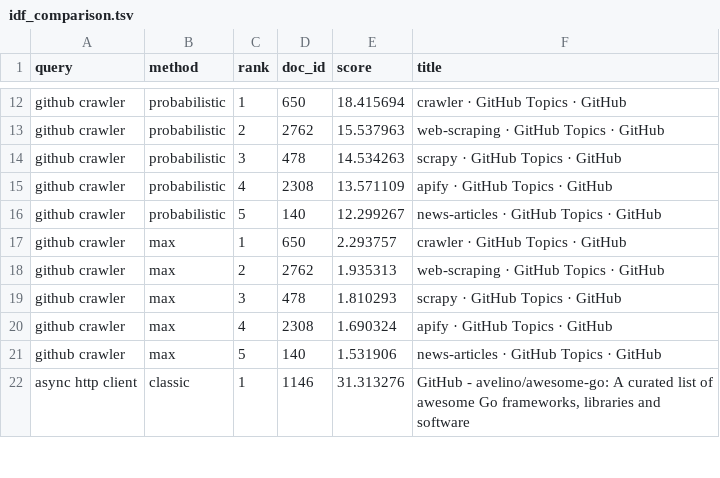
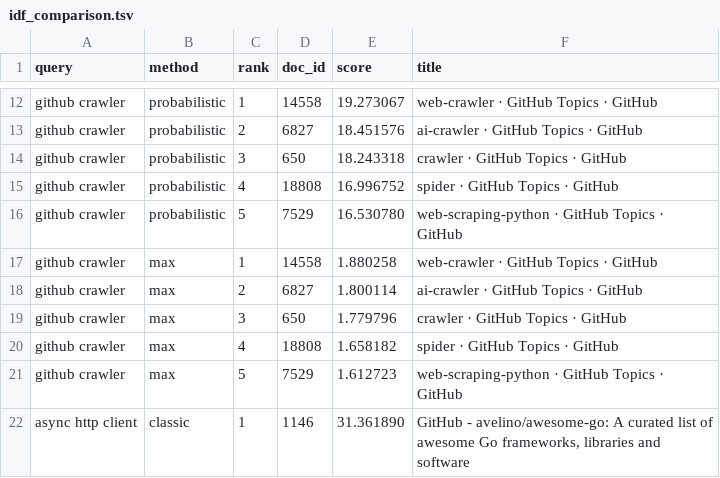
Before and after one commit to andrejvysny/fiit-vinf, a TSV file: reports/idf_comparison.tsv, drawn as a sheet; only a part is shown, gaps mark what is left out; the diff covers the shown part only; the diff names each change by its address in the sheet, - before the commit and + after, or states it on an @@ line.

```diff
--- a/reports/idf_comparison.tsv
+++ b/reports/idf_comparison.tsv
-D12 (doc_id): 650
+D12 (doc_id): 14558
-E12 (score): 18.415694
+E12 (score): 19.273067
-F12 (title): crawler · GitHub Topics · GitHub
+F12 (title): web-crawler · GitHub Topics · GitHub
-D13 (doc_id): 2762
+D13 (doc_id): 6827
-E13 (score): 15.537963
+E13 (score): 18.451576
-F13 (title): web-scraping · GitHub Topics · GitHub
+F13 (title): ai-crawler · GitHub Topics · GitHub
-D14 (doc_id): 478
+D14 (doc_id): 650
-E14 (score): 14.534263
+E14 (score): 18.243318
-F14 (title): scrapy · GitHub Topics · GitHub
+F14 (title): crawler · GitHub Topics · GitHub
-D15 (doc_id): 2308
+D15 (doc_id): 18808
-E15 (score): 13.571109
+E15 (score): 16.996752
-F15 (title): apify · GitHub Topics · GitHub
+F15 (title): spider · GitHub Topics · GitHub
-D16 (doc_id): 140
+D16 (doc_id): 7529
-E16 (score): 12.299267
+E16 (score): 16.530780
-F16 (title): news-articles · GitHub Topics · GitHub
+F16 (title): web-scraping-python · GitHub Topics · GitHub
-D17 (doc_id): 650
+D17 (doc_id): 14558
-E17 (score): 2.293757
+E17 (score): 1.880258
-F17 (title): crawler · GitHub Topics · GitHub
+F17 (title): web-crawler · GitHub Topics · GitHub
-D18 (doc_id): 2762
+D18 (doc_id): 6827
-E18 (score): 1.935313
+E18 (score): 1.800114
-F18 (title): web-scraping · GitHub Topics · GitHub
+F18 (title): ai-crawler · GitHub Topics · GitHub
-D19 (doc_id): 478
+D19 (doc_id): 650
-E19 (score): 1.810293
+E19 (score): 1.779796
-F19 (title): scrapy · GitHub Topics · GitHub
+F19 (title): crawler · GitHub Topics · GitHub
-D20 (doc_id): 2308
+D20 (doc_id): 18808
-E20 (score): 1.690324
+E20 (score): 1.658182
-F20 (title): apify · GitHub Topics · GitHub
+F20 (title): spider · GitHub Topics · GitHub
-D21 (doc_id): 140
+D21 (doc_id): 7529
-E21 (score): 1.531906
+E21 (score): 1.612723
-F21 (title): news-articles · GitHub Topics · GitHub
+F21 (title): web-scraping-python · GitHub Topics · GitHub
-E22 (score): 31.313276
+E22 (score): 31.361890
```
Also changed, not shown: 141 edited cells elsewhere in this file, 27 other files.
